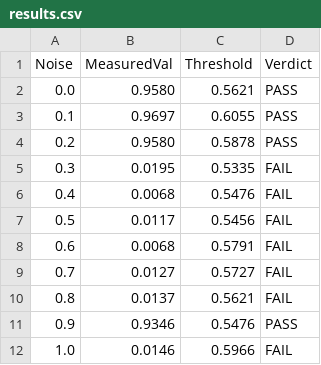
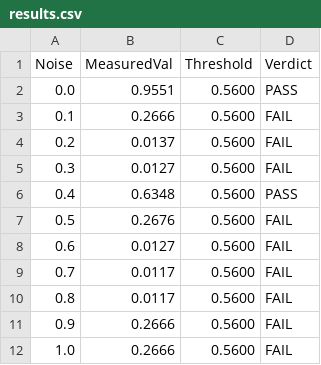
Before and after one commit to RansomnicCase/QFA-LTL, a CSV file: results.csv, drawn as a sheet.

Commit message:
Phase 0 repair: honest verification semantics, spec-driven engine, exact compiler
Correctness fixes (paper-blocking):
- engine.verify() now parses and enforces the LTL spec: predicate basis states
  drive the metric target, comparison operator drives verdict direction
  (fixes QFT false-failure inversion: 5/5 correct QFT previously FAILED)
- ltl grammar extended to multi-basis predicates prob(|a>)+prob(|b>) c t
  (required by GHZ/QAOA suite specs)
- temporal monitor rewritten: windowed Bernoulli predicates honoring the
  parsed comparison operator; explicit violating states; correct G-family
  final acceptance; F-family early satisfaction (previously the threshold
  was ignored and G(p<t) semantics were inverted)
- circuit compiler: fixed H/RY/RX |1>-branch sign errors (validated against
  Qiskit statevector: max |dp| = 8.9e-16 over 60 random circuits, 896
  states); prune no longer crashes and tracks truncation_error
- product construction: aggregate target-basis predicate with spec operator
- oracle generator embeds the spec comparison operator
- SimulatorRunner/engine: reproducible seeding (Aer seed_simulator)

Infrastructure:
- fixed stale test imports (src.qfa_verify.*), ProductConstructor -> ProductAutomaton
- sensitivity.py: standard detection metrics + per-entry thresholds
  (orchestrator now persists thresholds in result JSONs)
- run_benchmarks.py: --seed/--shots/--reps CLI; orchestrator prints
  per-algorithm confusion report
- pyproject.toml: added qiskit-ibm-runtime, lark, graphviz
- README reframed honestly (contributions, measured baseline, limitations)
- paper/: abstract, contributions mapped to evidence, QCE outline

Honest baseline (seed 42, 120 tests, fake_brisbane):
false-failure rate 0.0% (30/30 correct pass), alarm precision 100.0%,
bug-detection recall 77.8% (remaining misses are measurement-invisible
faults: QFT phase/SWAP, GHZ distribution-preserving mutations).

```diff
--- a/results.csv
+++ b/results.csv
@@ -1,12 +1,12 @@
 Noise,MeasuredVal,Threshold,Verdict
-0.0,0.9580,0.5621,PASS
-0.1,0.9697,0.6055,PASS
-0.2,0.9580,0.5878,PASS
-0.3,0.0195,0.5335,FAIL
-0.4,0.0068,0.5476,FAIL
-0.5,0.0117,0.5456,FAIL
-0.6,0.0068,0.5791,FAIL
-0.7,0.0127,0.5727,FAIL
-0.8,0.0137,0.5621,FAIL
-0.9,0.9346,0.5476,PASS
-1.0,0.0146,0.5966,FAIL
+0.0,0.9551,0.5600,PASS
+0.1,0.2666,0.5600,FAIL
+0.2,0.0137,0.5600,FAIL
+0.3,0.0127,0.5600,FAIL
+0.4,0.6348,0.5600,PASS
+0.5,0.2676,0.5600,FAIL
+0.6,0.0127,0.5600,FAIL
+0.7,0.0117,0.5600,FAIL
+0.8,0.0117,0.5600,FAIL
+0.9,0.2666,0.5600,FAIL
+1.0,0.2666,0.5600,FAIL
```
Also changed, not shown: 31 other files.
